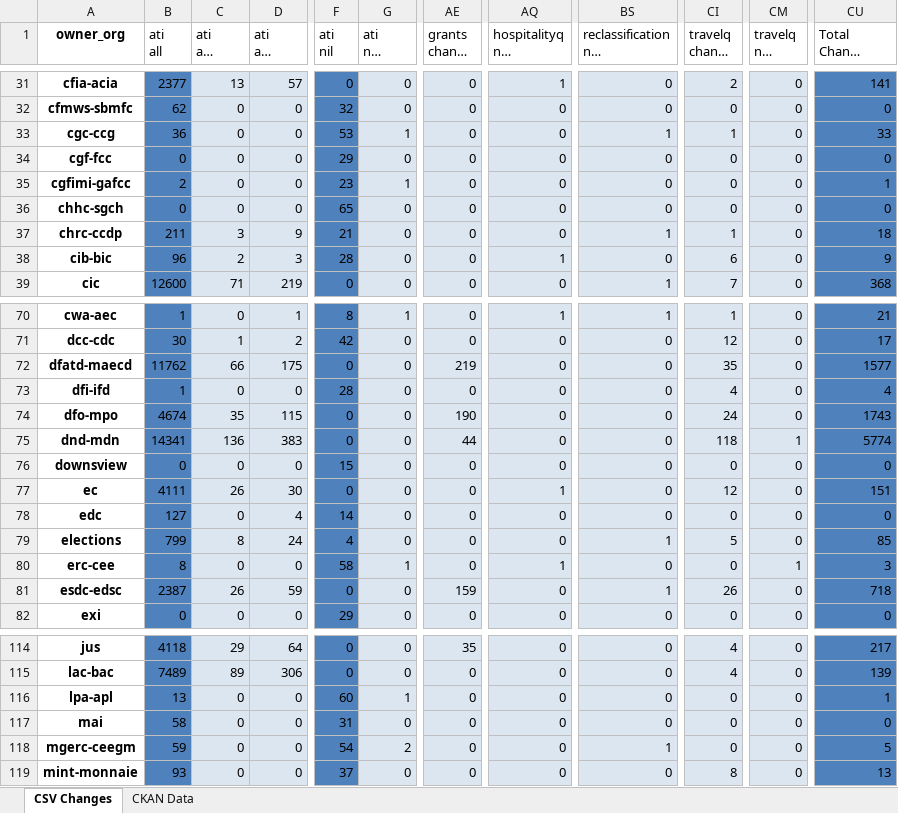
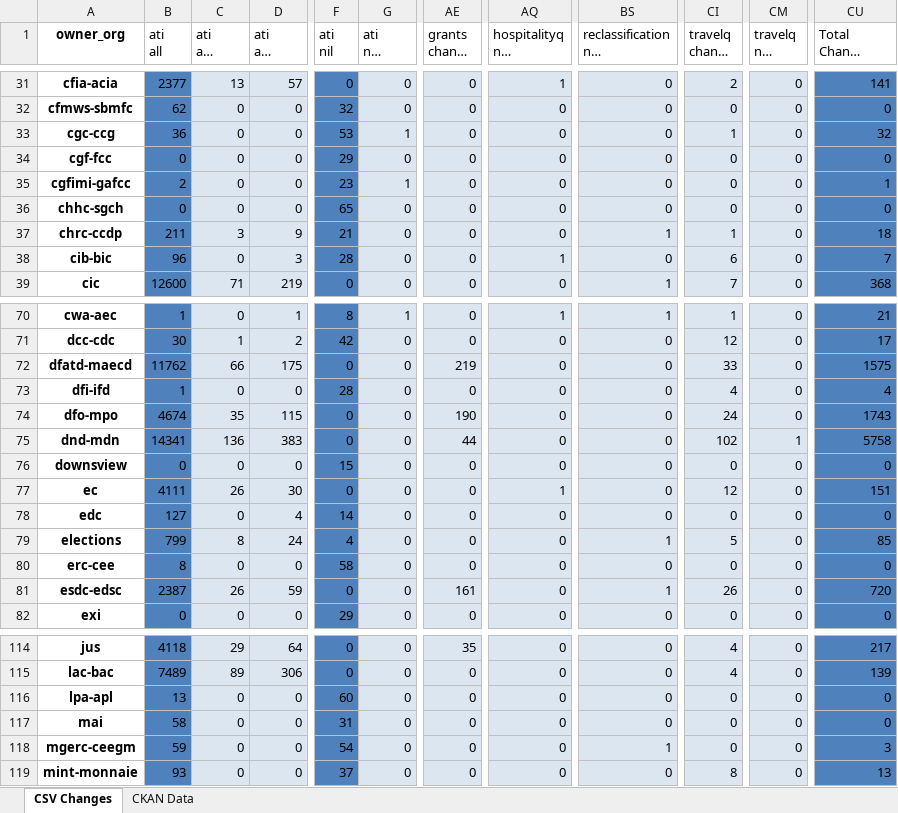
Before and after one commit to open-data/analytics-corporate-reporting, an Excel workbook: PD_CHANGES_RPT/PD_Activity.xlsx, sheet CSV Changes, drawn as a sheet; only a part is shown, gaps mark what is left out; long unchanged cells end in …; values as stored, in another font and other column widths than the file's, no borders; the diff covers the shown part only; the diff names each change by its address in the sheet, - before the commit and + after, or states it on an @@ line.

```diff
--- a/PD_CHANGES_RPT/PD_Activity.xlsx (sheet CSV Changes)
+++ b/PD_CHANGES_RPT/PD_Activity.xlsx (sheet CSV Changes)
-BS33: 1
+BS33: 0
-CU33 (Total Change 30-days): 33
+CU33 (Total Change 30-days): 32
-C38 (ati all change 30-days): 2
+C38 (ati all change 30-days): 0
-CU38 (Total Change 30-days): 9
+CU38 (Total Change 30-days): 7
-CI72 (travelq change 30-days): 35
+CI72 (travelq change 30-days): 33
-CU72 (Total Change 30-days): 1577
+CU72 (Total Change 30-days): 1575
-CI75 (travelq change 30-days): 118
+CI75 (travelq change 30-days): 102
-CU75 (Total Change 30-days): 5774
+CU75 (Total Change 30-days): 5758
-G80 (ati nil change 30-days): 1
+G80 (ati nil change 30-days): 0
-AQ80 (hospitalityq nil change 30-days): 1
+AQ80 (hospitalityq nil change 30-days): 0
-CM80 (travelq nil change 30-days): 1
+CM80 (travelq nil change 30-days): 0
-CU80 (Total Change 30-days): 3
+CU80 (Total Change 30-days): 0
-AE81 (grants change 30-days): 159
+AE81 (grants change 30-days): 161
-CU81 (Total Change 30-days): 718
+CU81 (Total Change 30-days): 720
-G116 (ati nil change 30-days): 1
+G116 (ati nil change 30-days): 0
-CU116 (Total Change 30-days): 1
+CU116 (Total Change 30-days): 0
-G118 (ati nil change 30-days): 2
+G118 (ati nil change 30-days): 0
-CU118 (Total Change 30-days): 5
+CU118 (Total Change 30-days): 3
```
Also changed, not shown: 18 edited cells elsewhere in this sheet, 1 other file.
